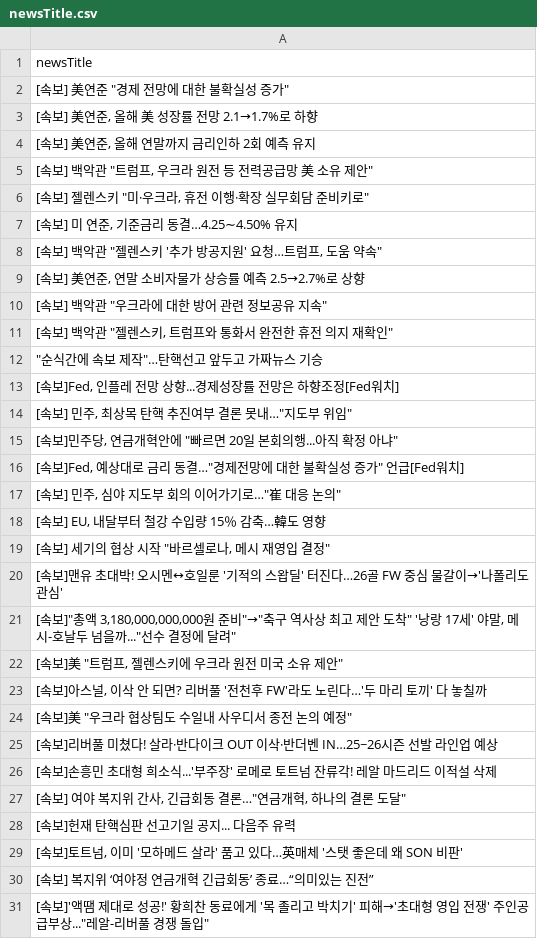
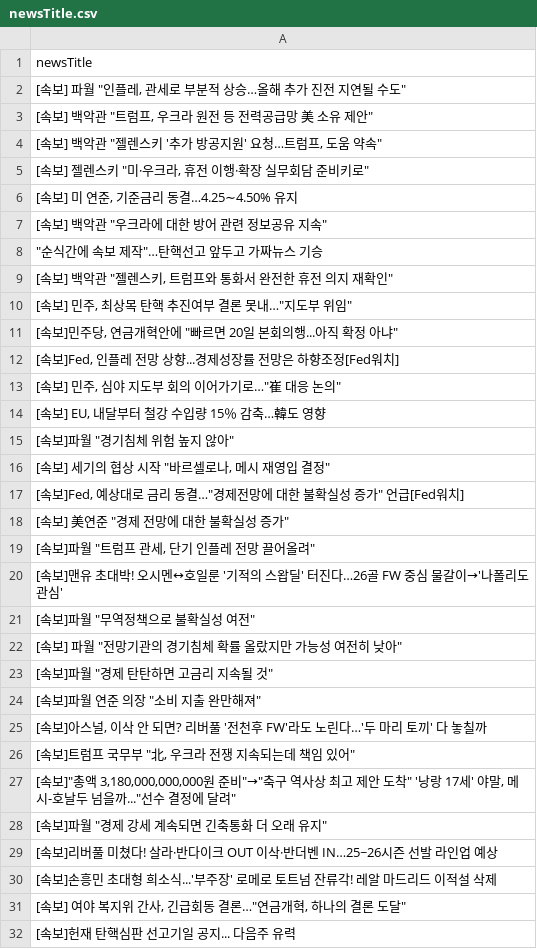
Before and after one commit to junhongkwon/News, a CSV file: newsTitle.csv, drawn as a sheet; only a part is shown; the shorter side is filled out with more unchanged rows; the diff covers the shown part only.

Commit message:
newsDataCollection

```diff
--- a/newsTitle.csv
+++ b/newsTitle.csv
@@ -1,25 +1,29 @@
 newsTitle
-" [속보] 美연준 ""경제 전망에 대한 불확실성 증가"" "
-" [속보] 美연준, 올해 美 성장률 전망 2.1→1.7%로 하향 "
-" [속보] 美연준, 올해 연말까지 금리인하 2회 예측 유지 "
+" [속보] 파월 ""인플레, 관세로 부분적 상승…올해 추가 진전 지연될 수도"" "
 " [속보] 백악관 ""트럼프, 우크라 원전 등 전력공급망 美 소유 제안"" "
+" [속보] 백악관 ""젤렌스키 '추가 방공지원' 요청…트럼프, 도움 약속"" "
 " [속보] 젤렌스키 ""미·우크라, 휴전 이행·확장 실무회담 준비키로"" "
 " [속보] 미 연준, 기준금리 동결…4.25∼4.50% 유지 "
-" [속보] 백악관 ""젤렌스키 '추가 방공지원' 요청…트럼프, 도움 약속"" "
-" [속보] 美연준, 연말 소비자물가 상승률 예측 2.5→2.7%로 상향 "
 " [속보] 백악관 ""우크라에 대한 방어 관련 정보공유 지속"" "
+" ""순식간에 속보 제작""…탄핵선고 앞두고 가짜뉴스 기승 "
 " [속보] 백악관 ""젤렌스키, 트럼프와 통화서 완전한 휴전 의지 재확인"" "
-" ""순식간에 속보 제작""…탄핵선고 앞두고 가짜뉴스 기승 "
-" [속보]Fed, 인플레 전망 상향...경제성장률 전망은 하향조정[Fed워치] "
 " [속보] 민주, 최상목 탄핵 추진여부 결론 못내…""지도부 위임"" "
 " [속보]민주당, 연금개혁안에 ""빠르면 20일 본회의행...아직 확정 아냐"" "
-" [속보]Fed, 예상대로 금리 동결…""경제전망에 대한 불확실성 증가"" 언급[Fed워치] "
+" [속보]Fed, 인플레 전망 상향...경제성장률 전망은 하향조정[Fed워치] "
 " [속보] 민주, 심야 지도부 회의 이어가기로…""崔 대응 논의"" "
 " [속보] EU, 내달부터 철강 수입량 15％ 감축…韓도 영향 "
+" [속보]파월 ""경기침체 위험 높지 않아"" "
 " [속보] 세기의 협상 시작 ""바르셀로나, 메시 재영입 결정"" "
+" [속보]Fed, 예상대로 금리 동결…""경제전망에 대한 불확실성 증가"" 언급[Fed워치] "
+" [속보] 美연준 ""경제 전망에 대한 불확실성 증가"" "
+" [속보]파월 ""트럼프 관세, 단기 인플레 전망 끌어올려"" "
  [속보]맨유 초대박! 오시멘↔호일룬 '기적의 스왑딜' 터진다…26골 FW 중심 물갈이→'나폴리도 관심'
+" [속보]파월 ""무역정책으로 불확실성 여전"" "
+" [속보] 파월 ""전망기관의 경기침체 확률 올랐지만 가능성 여전히 낮아"" "
+" [속보]파월 ""경제 탄탄하면 고금리 지속될 것"" "
+" [속보]파월 연준 의장 ""소비 지출 완만해져"" "
+" [속보]아스널, 이삭 안 되면? 리버풀 '전천후 FW'라도 노린다…'두 마리 토끼' 다 놓칠까 "
+" [속보]트럼프 국무부 ""北, 우크라 전쟁 지속되는데 책임 있어"" "
 " [속보]""총액 3,180,000,000,000원 준비""→""축구 역사상 최고 제안 도착"" '낭랑 17세' 야말, 메시-호날두 넘을까...""선수 결정에 달려"" "
-" [속보]美 ""트럼프, 젤렌스키에 우크라 원전 미국 소유 제안"" "
-" [속보]아스널, 이삭 안 되면? 리버풀 '전천후 FW'라도 노린다…'두 마리 토끼' 다 놓칠까 "
-" [속보]美 ""우크라 협상팀도 수일내 사우디서 종전 논의 예정"" "
+" [속보]파월 ""경제 강세 계속되면 긴축통화 더 오래 유지"" "
  [속보]리버풀 미쳤다! 살라·반다이크 OUT 이삭·반더벤 IN…25~26시즌 선발 라인업 예상
```
Also changed, not shown: 6 added rows, 14 removed rows, 3 moved rows and 2 edited cells elsewhere in this file.
